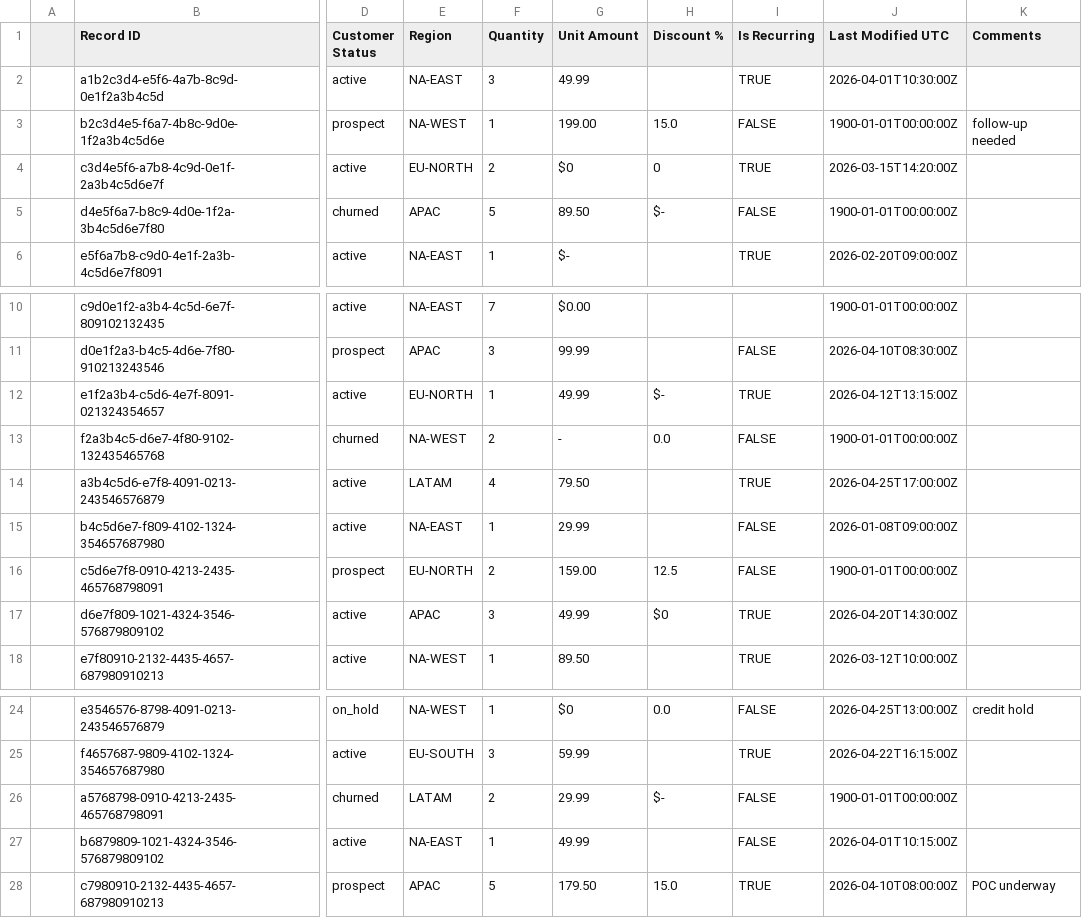
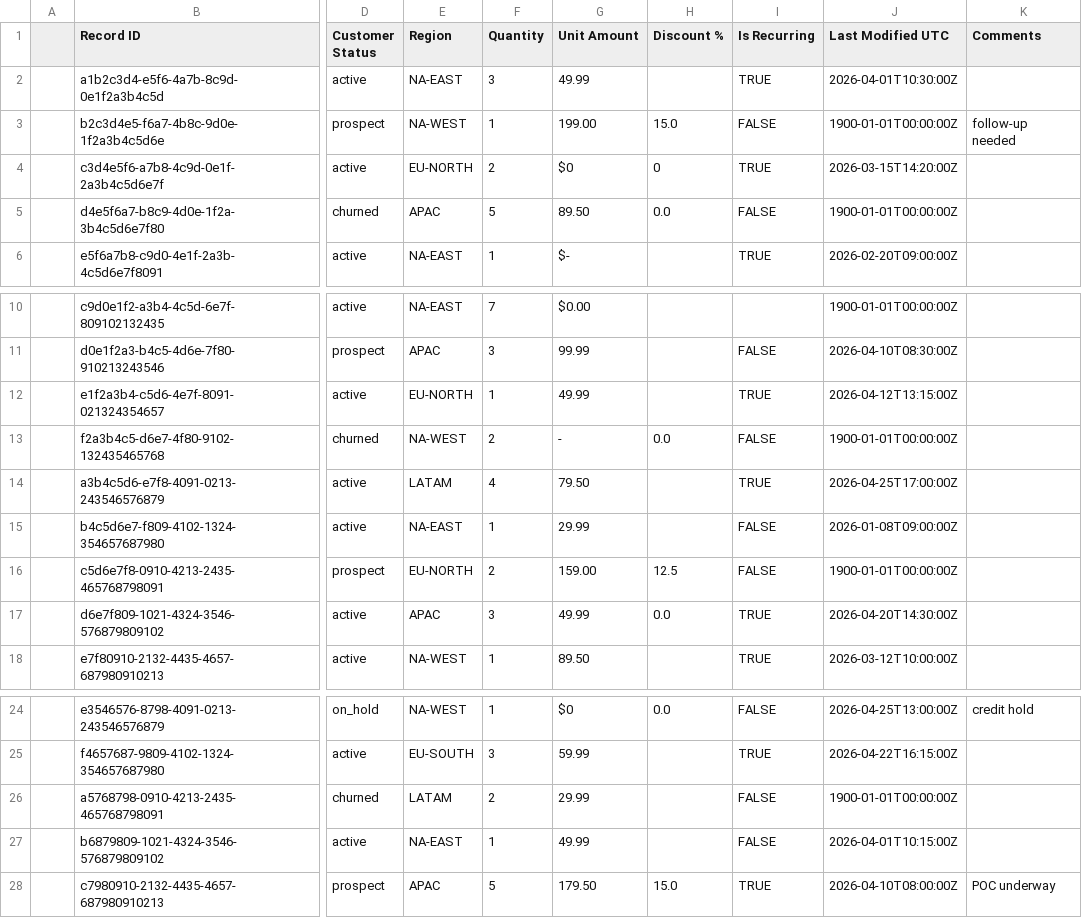
Before and after one commit to inire/claude-skills, a CSV file: skills/dictionary-pipeline/assets/example_dataset.csv, drawn as a sheet; only a part is shown, gaps mark what is left out; the diff names each change by its address in the sheet, - before the commit and + after, or states it on an @@ line.

```diff
--- a/skills/dictionary-pipeline/assets/example_dataset.csv
+++ b/skills/dictionary-pipeline/assets/example_dataset.csv
-H5 (Discount %): $-
+H5 (Discount %): 0.0
-H12 (Discount %): $-
+H12 (Discount %): (empty)
-H17 (Discount %): $0
+H17 (Discount %): 0.0
-H26 (Discount %): $-
+H26 (Discount %): (empty)
```
Also changed, not shown: 2 other files.
